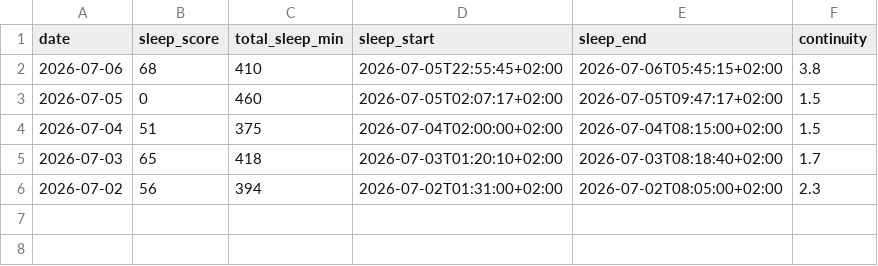
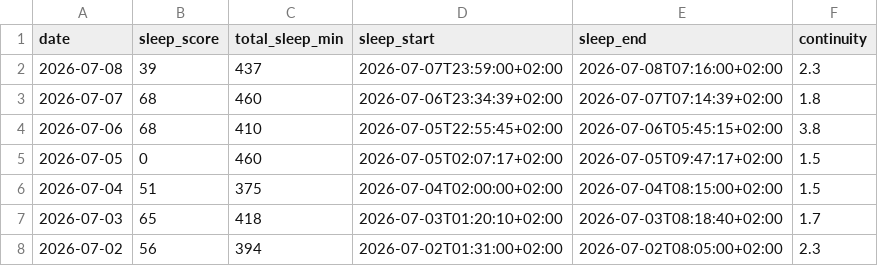
Before and after one commit to ricocousin/FF_Dashboard, a CSV file: sleep.csv, drawn as a sheet; the diff names each change by its address in the sheet, - before the commit and + after, or states it on an @@ line.

```diff
--- a/sleep.csv
+++ b/sleep.csv
+row 2: 2026-07-08 | 39 | 437 | 2026-07-07T23:59:00+02:00 | 2026-07-08T07:16:00+02:00 | 2.3
+row 3: 2026-07-07 | 68 | 460 | 2026-07-06T23:34:39+02:00 | 2026-07-07T07:14:39+02:00 | 1.8
```
Also changed, not shown: runs.csv, strength.csv, 8 other files.
